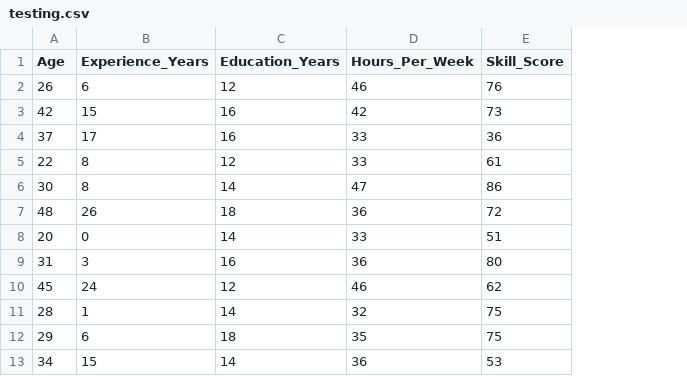
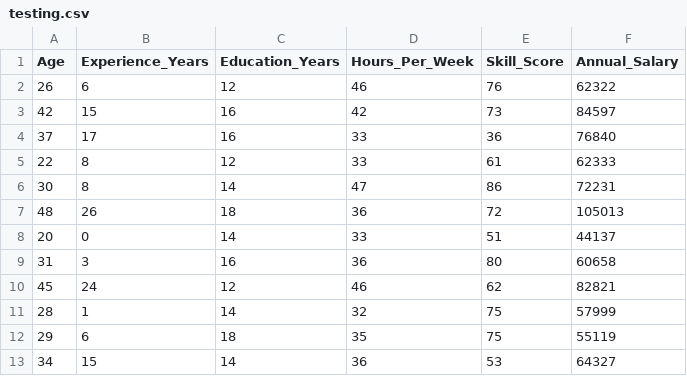
Before and after one commit to fix-44/synthetic_dataset, a CSV file: linear regression/salary/testing.csv, drawn as a sheet; only a part is shown; the diff names each change by its address in the sheet, - before the commit and + after, or states it on an @@ line.

Commit message:
add label target di testing

```diff
--- a/linear regression/salary/testing.csv
+++ b/linear regression/salary/testing.csv
+column F (Annual_Salary), rows 2-13: 62322 | 84597 | 76840 | 62333 | 72231 | 105013 | 44137 | 60658 | 82821 | 57999 | 55119 | 64327
```
